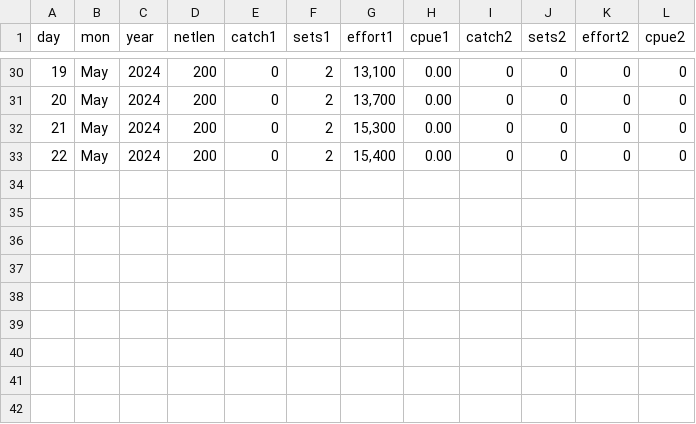
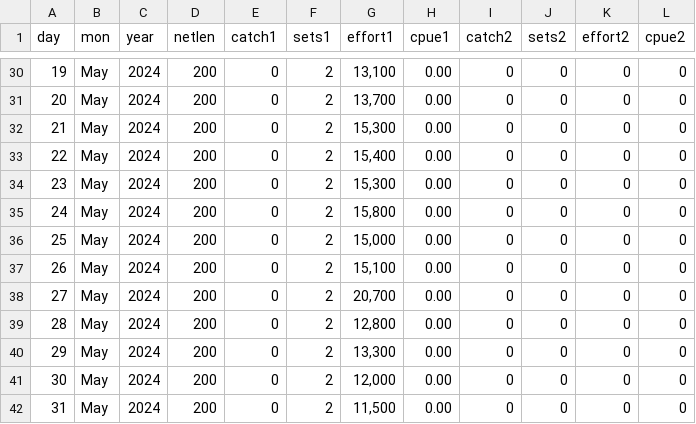
Before and after one commit to liu-zoe/orcasalmon, a CSV file: data/foschinook/fos2024.csv, drawn as a sheet; only a part is shown, gaps mark what is left out; the diff names each change by its address in the sheet, - before the commit and + after, or states it on an @@ line.

Commit message:
Updated data with GitHub Actions

```diff
--- a/data/foschinook/fos2024.csv
+++ b/data/foschinook/fos2024.csv
+row 34: 23 | May | 2024 | 200 | 0 | 2 | 15,300 | 0.00 | 0 | 0 | 0 | 0
+row 35: 24 | May | 2024 | 200 | 0 | 2 | 15,800 | 0.00 | 0 | 0 | 0 | 0
+row 36: 25 | May | 2024 | 200 | 0 | 2 | 15,000 | 0.00 | 0 | 0 | 0 | 0
+row 37: 26 | May | 2024 | 200 | 0 | 2 | 15,100 | 0.00 | 0 | 0 | 0 | 0
+row 38: 27 | May | 2024 | 200 | 0 | 2 | 20,700 | 0.00 | 0 | 0 | 0 | 0
+row 39: 28 | May | 2024 | 200 | 0 | 2 | 12,800 | 0.00 | 0 | 0 | 0 | 0
+row 40: 29 | May | 2024 | 200 | 0 | 2 | 13,300 | 0.00 | 0 | 0 | 0 | 0
+row 41: 30 | May | 2024 | 200 | 0 | 2 | 12,000 | 0.00 | 0 | 0 | 0 | 0
+row 42: 31 | May | 2024 | 200 | 0 | 2 | 11,500 | 0.00 | 0 | 0 | 0 | 0
```
Also changed, not shown: data/bonchinook/bon2024.csv.
